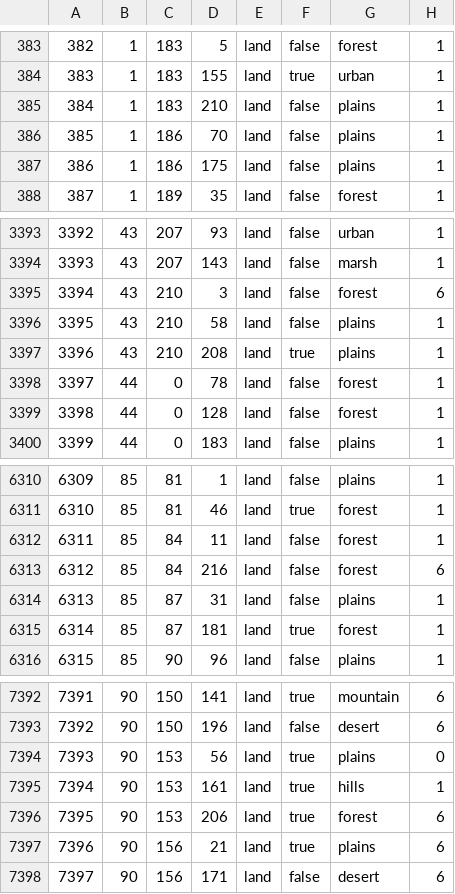
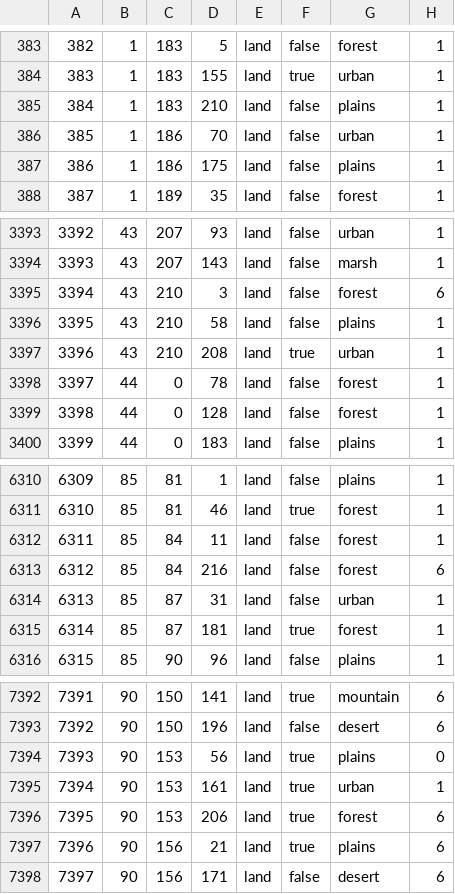
Before and after one commit to dedliftalpha/Project-Aurora, a CSV file: map/definition.csv, drawn as a sheet; only a part is shown, gaps mark what is left out.

```diff
--- a/map/definition.csv
+++ b/map/definition.csv
@@ -385,3 +385,3 @@
 384;1;183;210;land;false;plains;1
-385;1;186;70;land;false;plains;1
+385;1;186;70;land;false;urban;1
 386;1;186;175;land;false;plains;1
@@ -3396,3 +3396,3 @@
 3395;43;210;58;land;false;plains;1
-3396;43;210;208;land;true;plains;1
+3396;43;210;208;land;true;urban;1
 3397;44;0;78;land;false;forest;1
@@ -6313,3 +6313,3 @@
 6312;85;84;216;land;false;forest;6
-6313;85;87;31;land;false;plains;1
+6313;85;87;31;land;false;urban;1
 6314;85;87;181;land;true;forest;1
@@ -7394,3 +7394,3 @@
 7393;90;153;56;land;true;plains;0
-7394;90;153;161;land;true;hills;1
+7394;90;153;161;land;true;urban;1
 7395;90;153;206;land;true;forest;6
```
Also changed, not shown: 7 other files.
